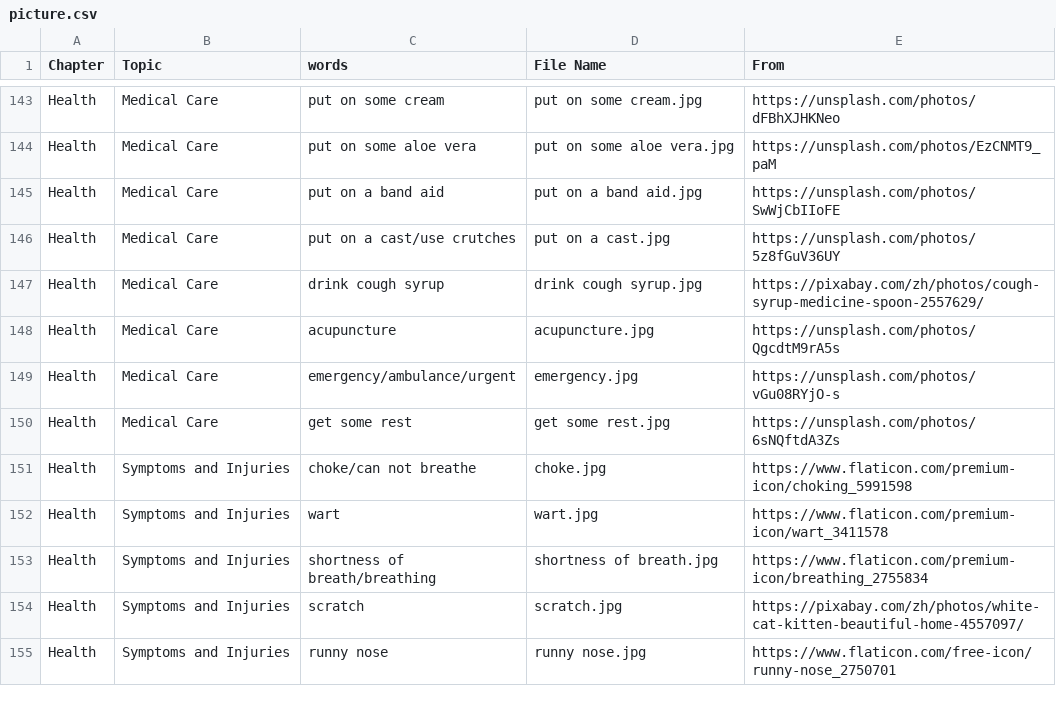
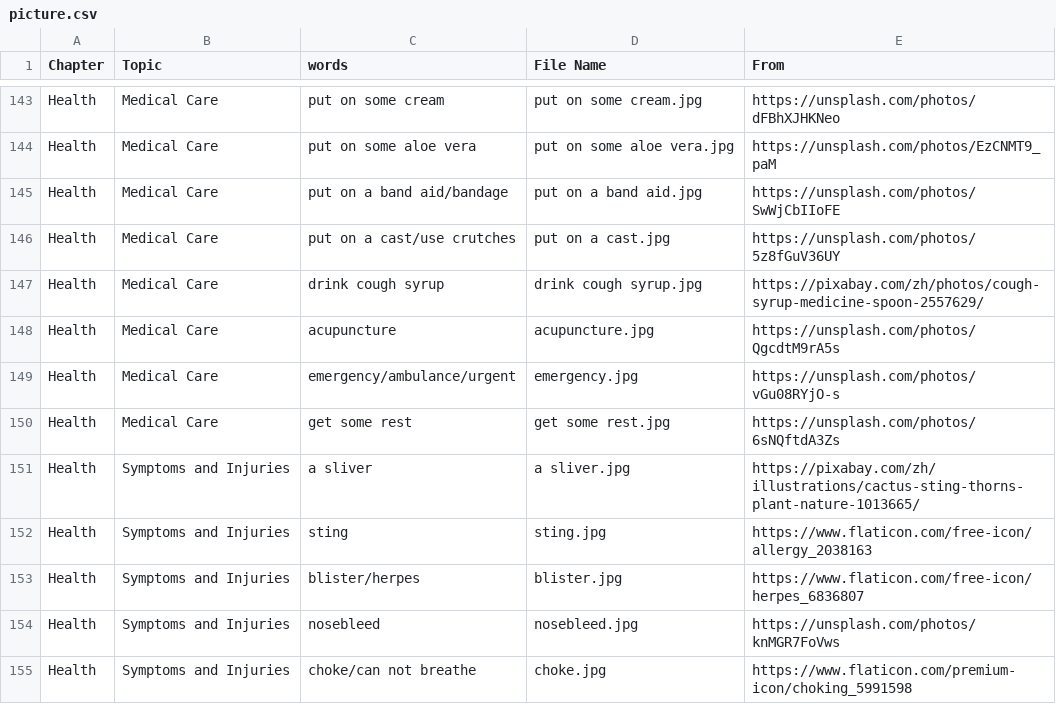
Before and after one commit to HDCodePractice/EnglishHelper, a CSV file: res/picture.csv, drawn as a sheet; only a part is shown, gaps mark what is left out; the shorter side is filled out with more unchanged rows.

```diff
--- a/res/picture.csv
+++ b/res/picture.csv
@@ -144,3 +144,3 @@ Health,Medical Care,put on some cream,put on some cream.jpg,https://unsplash.com
 Health,Medical Care,put on some aloe vera,put on some aloe vera.jpg,https://unsplash.com/photos/EzCNMT9_paM
-Health,Medical Care,put on a band aid,put on a band aid.jpg,https://unsplash.com/photos/SwWjCbIIoFE
+Health,Medical Care,put on a band aid/bandage,put on a band aid.jpg,https://unsplash.com/photos/SwWjCbIIoFE
 Health,Medical Care,put on a cast/use crutches,put on a cast.jpg,https://unsplash.com/photos/5z8fGuV36UY
@@ -150,2 +150,6 @@ Health,Medical Care,emergency/ambulance/urgent,emergency.jpg,https://unsplash.co
 Health,Medical Care,get some rest,get some rest.jpg,https://unsplash.com/photos/6sNQftdA3Zs
+Health,Symptoms and Injuries,a sliver,a sliver.jpg,https://pixabay.com/zh/illustrations/cactus-sting-thorns-plant-nature-1013665/
+Health,Symptoms and Injuries,sting,sting.jpg,https://www.flaticon.com/free-icon/allergy_2038163
+Health,Symptoms and Injuries,blister/herpes,blister.jpg,https://www.flaticon.com/free-icon/herpes_6836807
+Health,Symptoms and Injuries,nosebleed,nosebleed.jpg,https://unsplash.com/photos/knMGR7FoVws
 Health,Symptoms and Injuries,choke/can not breathe,choke.jpg,https://www.flaticon.com/premium-icon/choking_5991598
```
Also changed, not shown: 11 other files.
